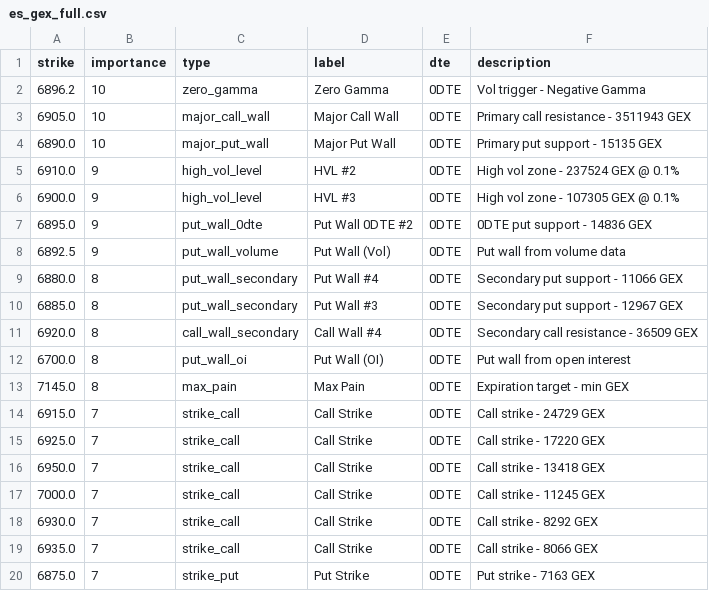
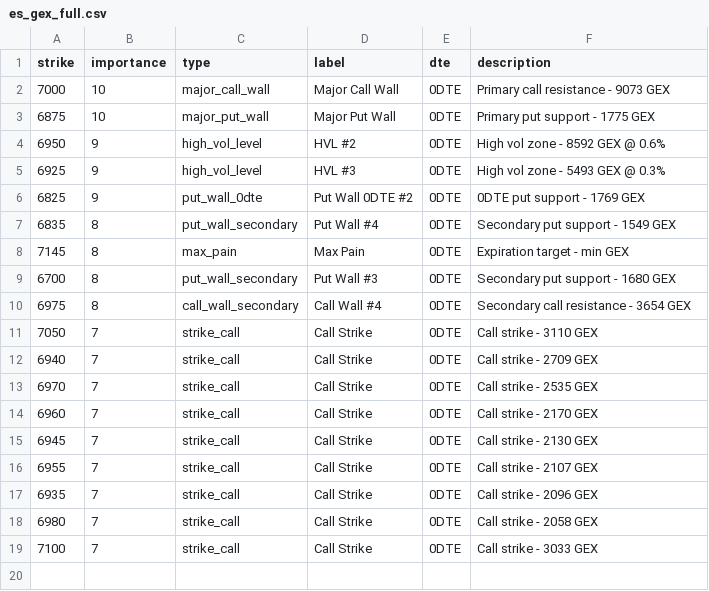
Before and after one commit to enzocosson/gex-levels-manual, a CSV file: es_gex_full.csv, drawn as a sheet.

```diff
--- a/es_gex_full.csv
+++ b/es_gex_full.csv
@@ -1,20 +1,19 @@
 strike,importance,type,label,dte,description
-6896.2,10,zero_gamma,Zero Gamma,0DTE,Vol trigger - Negative Gamma
-6905.0,10,major_call_wall,Major Call Wall,0DTE,Primary call resistance - 3511943 GEX
-6890.0,10,major_put_wall,Major Put Wall,0DTE,Primary put support - 15135 GEX
-6910.0,9,high_vol_level,HVL #2,0DTE,High vol zone - 237524 GEX @ 0.1%
-6900.0,9,high_vol_level,HVL #3,0DTE,High vol zone - 107305 GEX @ 0.1%
-6895.0,9,put_wall_0dte,Put Wall 0DTE #2,0DTE,0DTE put support - 14836 GEX
-6892.5,9,put_wall_volume,Put Wall (Vol),0DTE,Put wall from volume data
-6880.0,8,put_wall_secondary,Put Wall #4,0DTE,Secondary put support - 11066 GEX
-6885.0,8,put_wall_secondary,Put Wall #3,0DTE,Secondary put support - 12967 GEX
-6920.0,8,call_wall_secondary,Call Wall #4,0DTE,Secondary call resistance - 36509 GEX
-6700.0,8,put_wall_oi,Put Wall (OI),0DTE,Put wall from open interest
-7145.0,8,max_pain,Max Pain,0DTE,Expiration target - min GEX
-6915.0,7,strike_call,Call Strike,0DTE,Call strike - 24729 GEX
-6925.0,7,strike_call,Call Strike,0DTE,Call strike - 17220 GEX
-6950.0,7,strike_call,Call Strike,0DTE,Call strike - 13418 GEX
-7000.0,7,strike_call,Call Strike,0DTE,Call strike - 11245 GEX
-6930.0,7,strike_call,Call Strike,0DTE,Call strike - 8292 GEX
-6935.0,7,strike_call,Call Strike,0DTE,Call strike - 8066 GEX
-6875.0,7,strike_put,Put Strike,0DTE,Put strike - 7163 GEX
+7000,10,major_call_wall,Major Call Wall,0DTE,Primary call resistance - 9073 GEX
+6875,10,major_put_wall,Major Put Wall,0DTE,Primary put support - 1775 GEX
+6950,9,high_vol_level,HVL #2,0DTE,High vol zone - 8592 GEX @ 0.6%
+6925,9,high_vol_level,HVL #3,0DTE,High vol zone - 5493 GEX @ 0.3%
+6825,9,put_wall_0dte,Put Wall 0DTE #2,0DTE,0DTE put support - 1769 GEX
+6835,8,put_wall_secondary,Put Wall #4,0DTE,Secondary put support - 1549 GEX
+7145,8,max_pain,Max Pain,0DTE,Expiration target - min GEX
+6700,8,put_wall_secondary,Put Wall #3,0DTE,Secondary put support - 1680 GEX
+6975,8,call_wall_secondary,Call Wall #4,0DTE,Secondary call resistance - 3654 GEX
+7050,7,strike_call,Call Strike,0DTE,Call strike - 3110 GEX
+6940,7,strike_call,Call Strike,0DTE,Call strike - 2709 GEX
+6970,7,strike_call,Call Strike,0DTE,Call strike - 2535 GEX
+6960,7,strike_call,Call Strike,0DTE,Call strike - 2170 GEX
+6945,7,strike_call,Call Strike,0DTE,Call strike - 2130 GEX
+6955,7,strike_call,Call Strike,0DTE,Call strike - 2107 GEX
+6935,7,strike_call,Call Strike,0DTE,Call strike - 2096 GEX
+6980,7,strike_call,Call Strike,0DTE,Call strike - 2058 GEX
+7100,7,strike_call,Call Strike,0DTE,Call strike - 3033 GEX
```
Also changed, not shown: es_gex_one.csv, es_gex_zero.csv, 5 other files.
